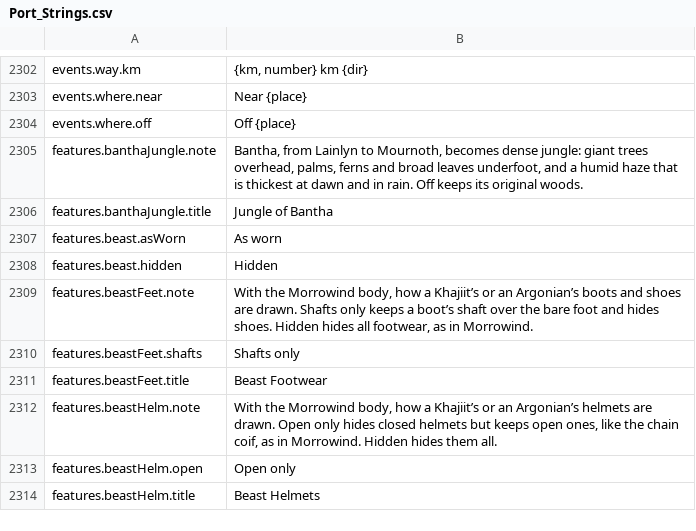
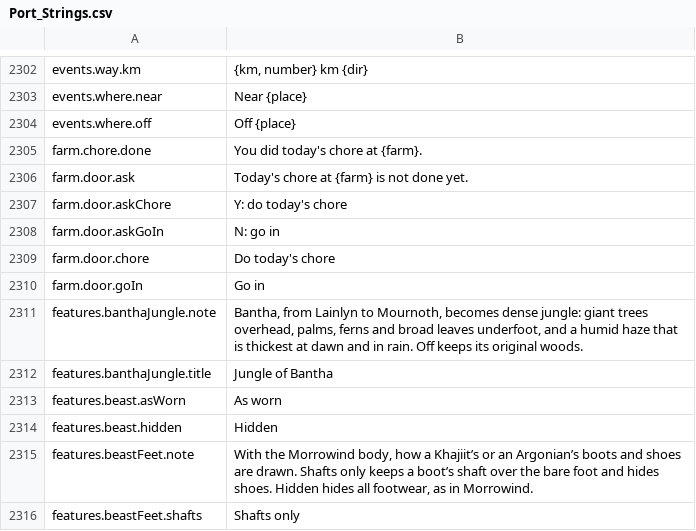
Before and after one commit to Killbow/bunnyfall, a CSV file: locales/en/Port_Strings.csv, drawn as a sheet; only a part is shown, gaps mark what is left out; the shorter side is filled out with more unchanged rows; the diff names each change by its address in the sheet, - before the commit and + after, or states it on an @@ line.

Commit message:
Company farms: Offer the farm chore when using the farmhouse door
Company farm chores could only be done from the Company window while at the farm, but that window opened only in town. The farmhouse door at your Company's farm now offers today's chore.

```diff
--- a/locales/en/Port_Strings.csv
+++ b/locales/en/Port_Strings.csv
+row 2305: farm.chore.done | You did today's chore at {farm}.
+row 2306: farm.door.ask | Today's chore at {farm} is not done yet.
+row 2307: farm.door.askChore | Y: do today's chore
+row 2308: farm.door.askGoIn | N: go in
+row 2309: farm.door.chore | Do today's chore
+row 2310: farm.door.goIn | Go in
```
Also changed, not shown: 7 other files.
